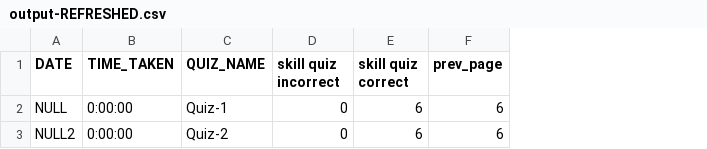
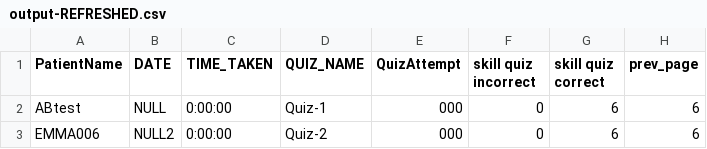
Before and after one commit to Mitchell-kolb/GSUR, a CSV file: output-REFRESHED.csv, drawn as a sheet; only a part is shown; the diff names each change by its address in the sheet, - before the commit and + after, or states it on an @@ line.

Commit message:
Added new columns to the future output csv that will be created

```diff
--- a/output-REFRESHED.csv
+++ b/output-REFRESHED.csv
+column A (PatientName), rows 2-3: ABtest | EMMA006
+column E (QuizAttempt), rows 2-3: 000 | 000
```
Also changed, not shown: 1 other file.
